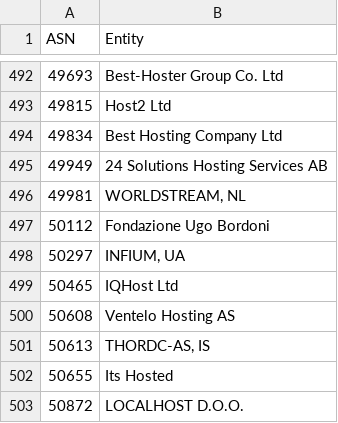
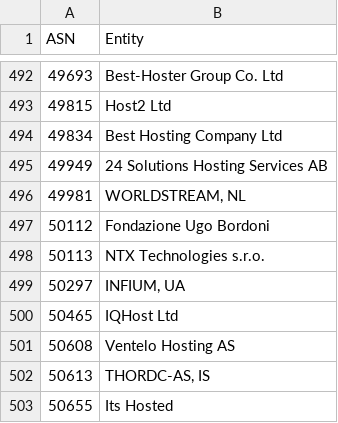
Before and after one commit to AndrewDaws/bad-asn-list, a CSV file: bad-asn-list.csv, drawn as a sheet; only a part is shown, gaps mark what is left out; the shorter side is filled out with more unchanged rows; the diff names each change by its address in the sheet, - before the commit and + after, or states it on an @@ line.

Commit message:
Added NTX Technologies ASN.

```diff
--- a/bad-asn-list.csv
+++ b/bad-asn-list.csv
+row 498: 50113 | NTX Technologies s.r.o.
```
